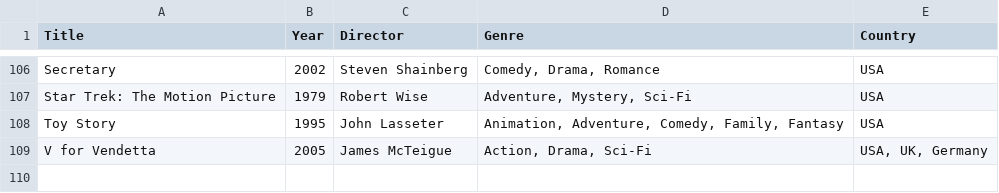
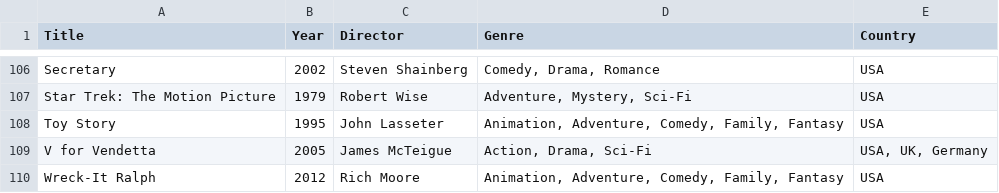
Before and after one commit to mad4j/book-mdpc, a TSV file: filmography.tsv, drawn as a sheet; only a part is shown, gaps mark what is left out.

Commit message:
added "Wreck-it Ralph"

```diff
--- a/filmography.tsv
+++ b/filmography.tsv
@@ -109 +109,2 @@ Toy Story	1995	John Lasseter	Animation, Adventure, Comedy, Family, Fantasy	USA
 V for Vendetta	2005	James McTeigue	Action, Drama, Sci-Fi	USA, UK, Germany
+Wreck-It Ralph	2012	Rich Moore	Animation, Adventure, Comedy, Family, Fantasy	USA
```
Also changed, not shown: 8 other files.
